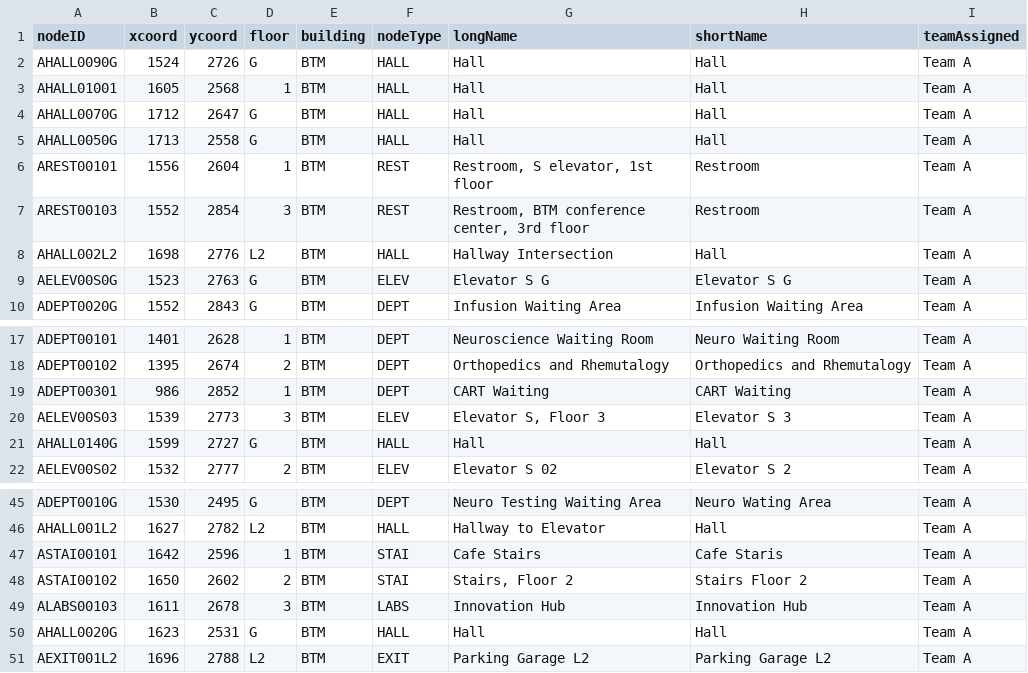
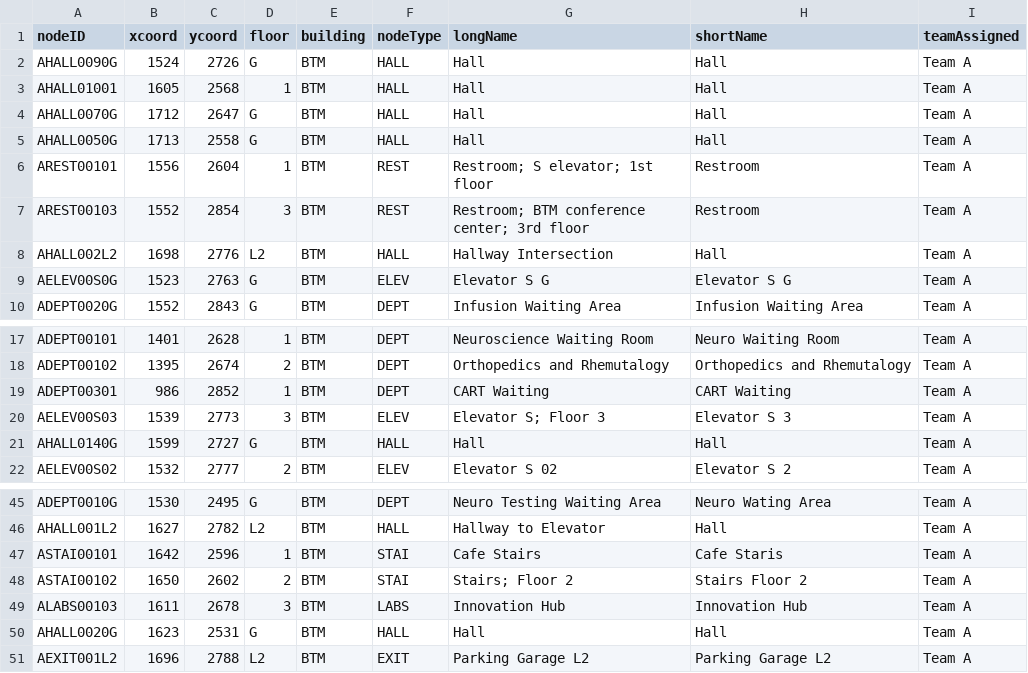
Before and after one commit to CS3733-Team-I/CS3733, a CSV file: KioskApplication/src/main/resources/csv/MapAnodes.csv, drawn as a sheet; only a part is shown, gaps mark what is left out.

```diff
--- a/KioskApplication/src/main/resources/csv/MapAnodes.csv
+++ b/KioskApplication/src/main/resources/csv/MapAnodes.csv
@@ -5,4 +5,4 @@ AHALL0070G,1712,2647,G,BTM,HALL,Hall,Hall,Team A
 AHALL0050G,1713,2558,G,BTM,HALL,Hall,Hall,Team A
-AREST00101,1556,2604,1,BTM,REST,"Restroom, S elevator, 1st floor",Restroom,Team A
-AREST00103,1552,2854,3,BTM,REST,"Restroom, BTM conference center, 3rd floor",Restroom,Team A
+AREST00101,1556,2604,1,BTM,REST,Restroom; S elevator; 1st floor,Restroom,Team A
+AREST00103,1552,2854,3,BTM,REST,Restroom; BTM conference center; 3rd floor,Restroom,Team A
 AHALL002L2,1698,2776,L2,BTM,HALL,Hallway Intersection,Hall,Team A
@@ -19,3 +19,3 @@ ADEPT00102,1395,2674,2,BTM,DEPT,Orthopedics and Rhemutalogy,Orthopedics and Rhem
 ADEPT00301,986,2852,1,BTM,DEPT,CART Waiting,CART Waiting,Team A
-AELEV00S03,1539,2773,3,BTM,ELEV,"Elevator S, Floor 3",Elevator S 3,Team A
+AELEV00S03,1539,2773,3,BTM,ELEV,Elevator S; Floor 3,Elevator S 3,Team A
 AHALL0140G,1599,2727,G,BTM,HALL,Hall,Hall,Team A
@@ -47,3 +47,3 @@ AHALL001L2,1627,2782,L2,BTM,HALL,Hallway to Elevator,Hall,Team A
 ASTAI00101,1642,2596,1,BTM,STAI,Cafe Stairs,Cafe Staris,Team A
-ASTAI00102,1650,2602,2,BTM,STAI,"Stairs, Floor 2",Stairs Floor 2,Team A
+ASTAI00102,1650,2602,2,BTM,STAI,Stairs; Floor 2,Stairs Floor 2,Team A
 ALABS00103,1611,2678,3,BTM,LABS,Innovation Hub,Innovation Hub,Team A
```
Also changed, not shown: KioskApplication/src/main/resources/csv/MapAedges.csv, KioskApplication/src/main/resources/csv/MapDnodes.csv, 3 other files.
